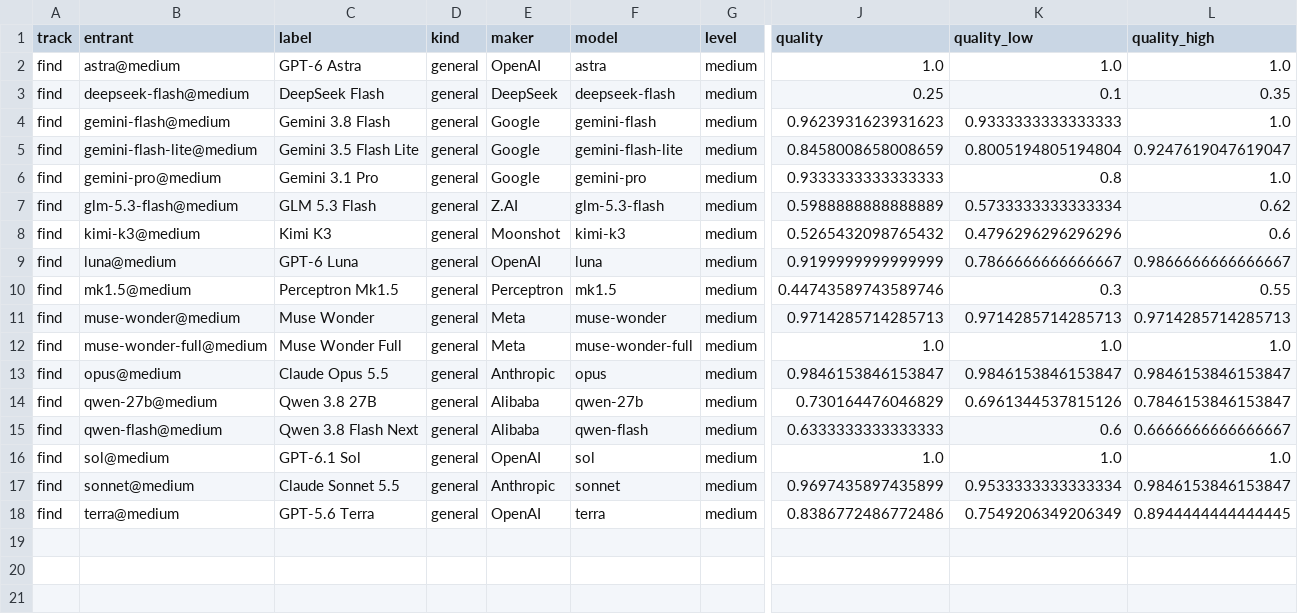
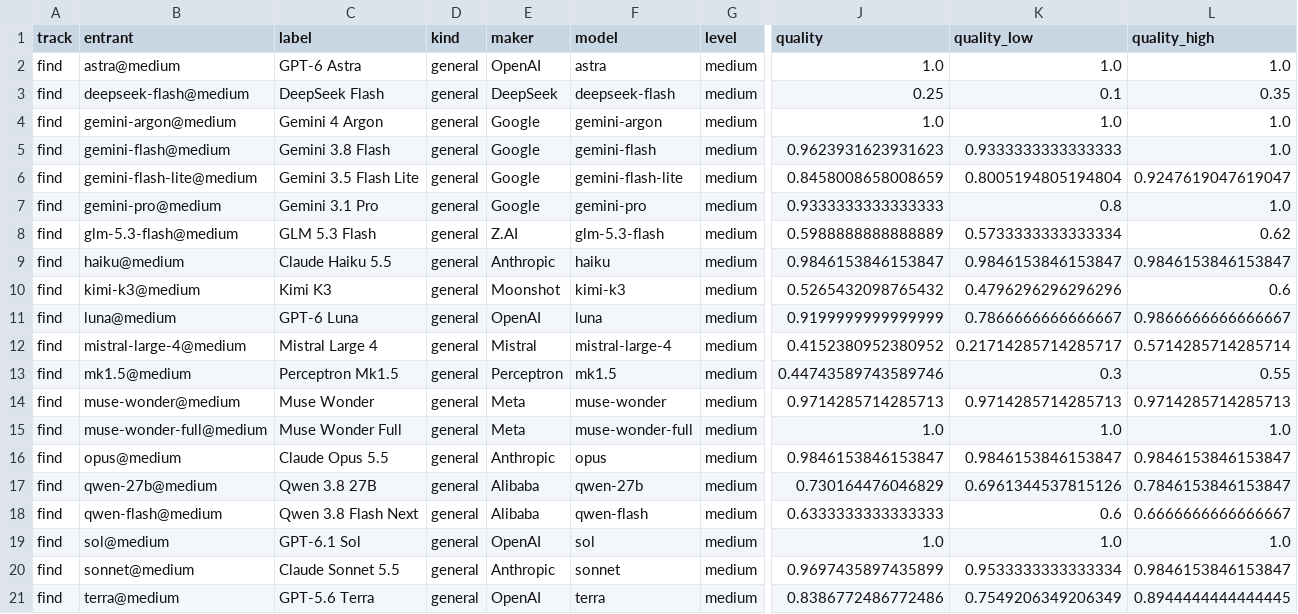
Before and after one commit to lillyguisnet/segbench, a CSV file: charts/screens-2/language-models/points.csv, drawn as a sheet; only a part is shown, gaps mark what is left out; rows hold the shown columns only; the diff names each change by its address in the sheet, - before the commit and + after, or states it on an @@ line.

```diff
--- a/charts/screens-2/language-models/points.csv
+++ b/charts/screens-2/language-models/points.csv
+row 4: find | gemini-argon@medium | Gemini 4 Argon | general | Google | gemini-argon | medium | 1.0 | 1.0 | 1.0
+row 9: find | haiku@medium | Claude Haiku 5.5 | general | Anthropic | haiku | medium | 0.9846153846153847 | 0.9846153846153847 | 0.9846153846153847
+row 12: find | mistral-large-4@medium | Mistral Large 4 | general | Mistral | mistral-large-4 | medium | 0.4152380952380952 | 0.21714285714285717 | 0.5714285714285714
```
Also changed, not shown: charts/screens-2/with-specialists/points.csv, 53 other files.
